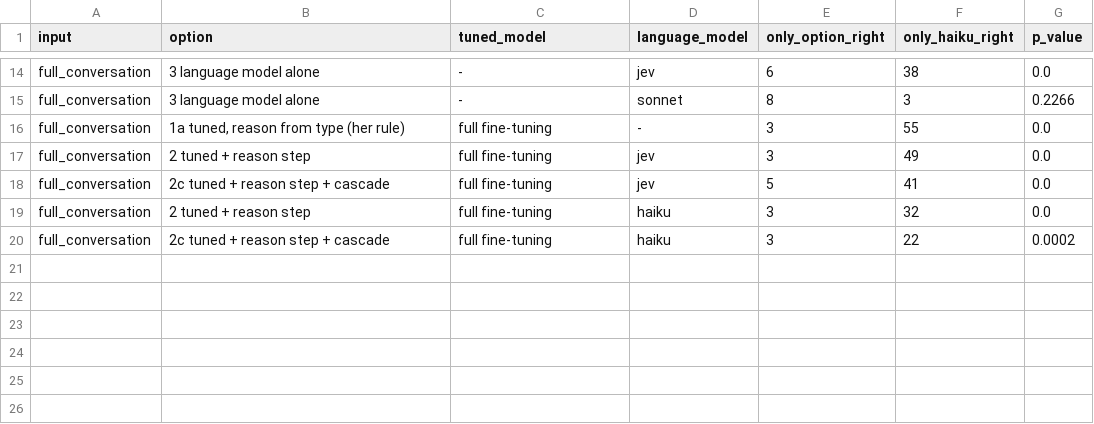
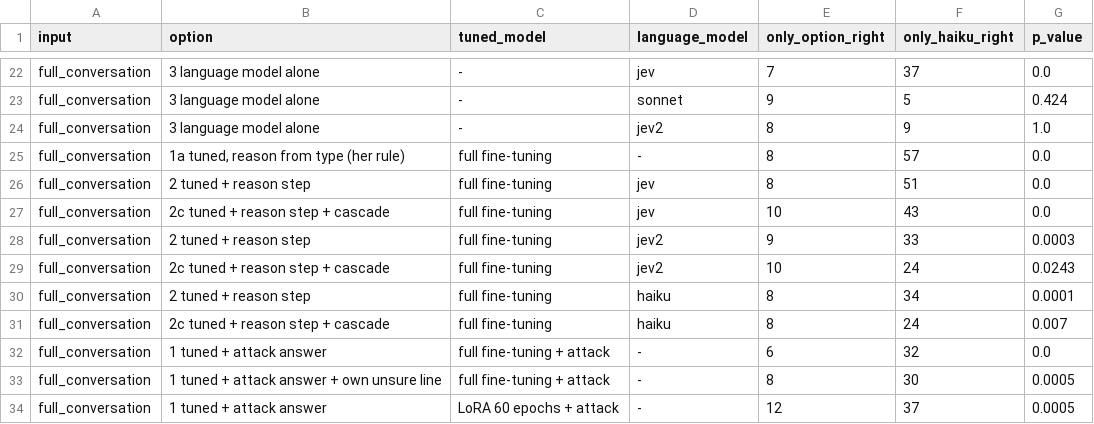
Before and after one commit to neerajmehla28/northstar-finetuning, a CSV file: results/step05/paired_vs_haiku.csv, drawn as a sheet; only a part is shown, gaps mark what is left out; addresses are those after the commit; the diff covers the shown part only; the diff names each change by its address in the sheet, - before the commit and + after, or states it on an @@ line.

```diff
--- a/results/step05/paired_vs_haiku.csv
+++ b/results/step05/paired_vs_haiku.csv
-E22 (only_option_right): 6
+E22 (only_option_right): 7
-F22 (only_haiku_right): 38
+F22 (only_haiku_right): 37
+row 23: full_conversation | 3 language model alone | - | sonnet | 9 | 5 | 0.424
-D24 (language_model): sonnet
+D24 (language_model): jev2
-F24 (only_haiku_right): 3
+F24 (only_haiku_right): 9
-G24 (p_value): 0.2266
+G24 (p_value): 1.0
-E25:E26 (only_option_right): 3
+E25:E26 (only_option_right): 8
-F25 (only_haiku_right): 55
+F25 (only_haiku_right): 57
-F26 (only_haiku_right): 49
+F26 (only_haiku_right): 51
-E27 (only_option_right): 5
+E27 (only_option_right): 10
-F27 (only_haiku_right): 41
+F27 (only_haiku_right): 43
+row 28: full_conversation | 2 tuned + reason step | full fine-tuning | jev2 | 9 | 33 | 0.0003
+row 29: full_conversation | 2c tuned + reason step + cascade | full fine-tuning | jev2 | 10 | 24 | 0.0243
-E30:E31 (only_option_right): 3
+E30:E31 (only_option_right): 8
-F30 (only_haiku_right): 32
+F30 (only_haiku_right): 34
-G30 (p_value): 0.0
+G30 (p_value): 0.0001
-F31 (only_haiku_right): 22
+F31 (only_haiku_right): 24
-G31 (p_value): 0.0002
+G31 (p_value): 0.007
+row 32: full_conversation | 1 tuned + attack answer | full fine-tuning + attack | - | 6 | 32 | 0.0
+row 33: full_conversation | 1 tuned + attack answer + own unsure line | full fine-tuning + attack | - | 8 | 30 | 0.0005
+row 34: full_conversation | 1 tuned + attack answer | LoRA 60 epochs + attack | - | 12 | 37 | 0.0005
```
Also changed, not shown: 8 added rows and 31 edited cells elsewhere in this file, results/step05/reason_agreement.csv, results/step05/router_options.csv, 14 other files.
